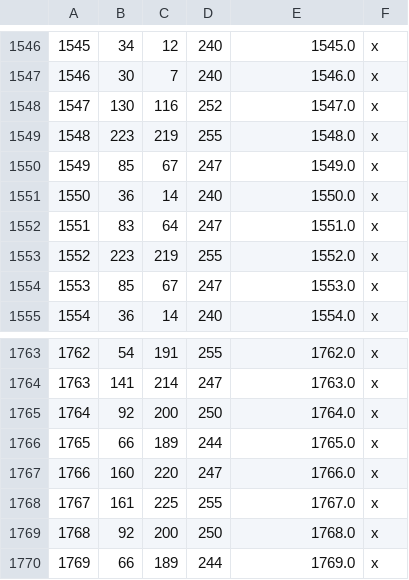
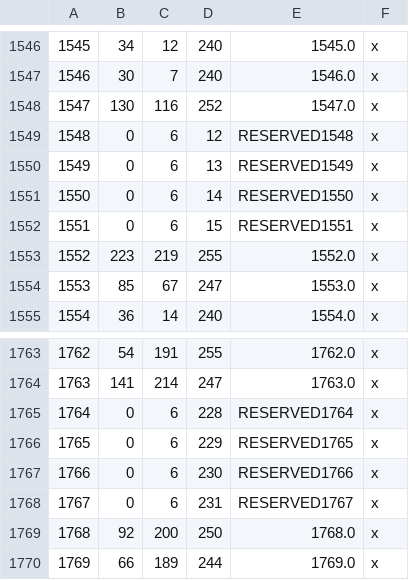
Before and after one commit to RowanMaBoot/SevenKingdoms-CK3, a CSV file: mod/tsk_ck3/map_data/definition.csv, drawn as a sheet; only a part is shown, gaps mark what is left out; the diff covers the shown part only.

```diff
--- a/mod/tsk_ck3/map_data/definition.csv
+++ b/mod/tsk_ck3/map_data/definition.csv
@@ -1548,6 +1548,6 @@
 1547;130;116;252;1547.0;x;
-1548;223;219;255;1548.0;x;
-1549;85;67;247;1549.0;x;
-1550;36;14;240;1550.0;x;
-1551;83;64;247;1551.0;x;
+1548;0;6;12;RESERVED1548;x;
+1549;0;6;13;RESERVED1549;x;
+1550;0;6;14;RESERVED1550;x;
+1551;0;6;15;RESERVED1551;x;
 1552;223;219;255;1552.0;x;
@@ -1764,6 +1764,6 @@
 1763;141;214;247;1763.0;x;
-1764;92;200;250;1764.0;x;
-1765;66;189;244;1765.0;x;
-1766;160;220;247;1766.0;x;
-1767;161;225;255;1767.0;x;
+1764;0;6;228;RESERVED1764;x;
+1765;0;6;229;RESERVED1765;x;
+1766;0;6;230;RESERVED1766;x;
+1767;0;6;231;RESERVED1767;x;
 1768;92;200;250;1768.0;x;
```
Also changed, not shown: 52 edited cells elsewhere in this file, 13 other files.
